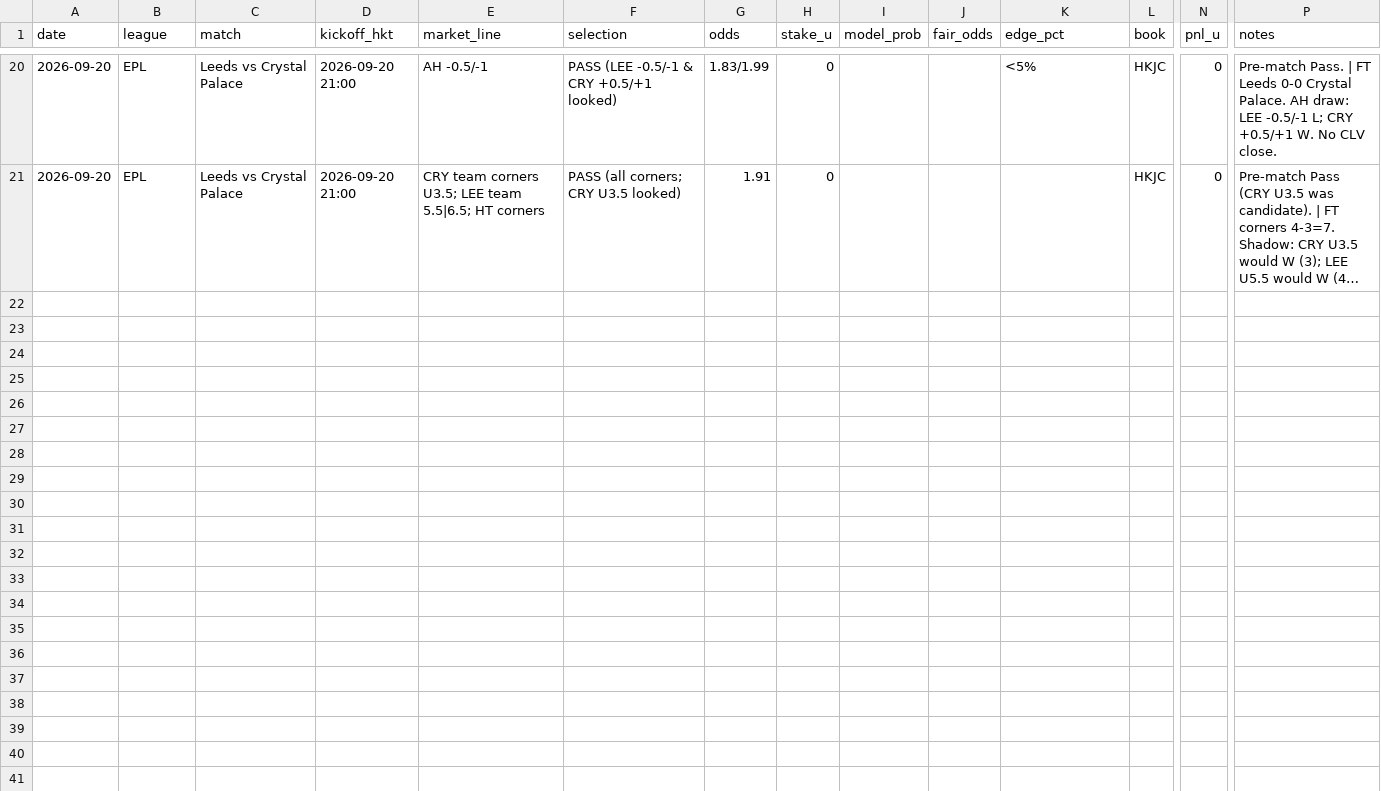
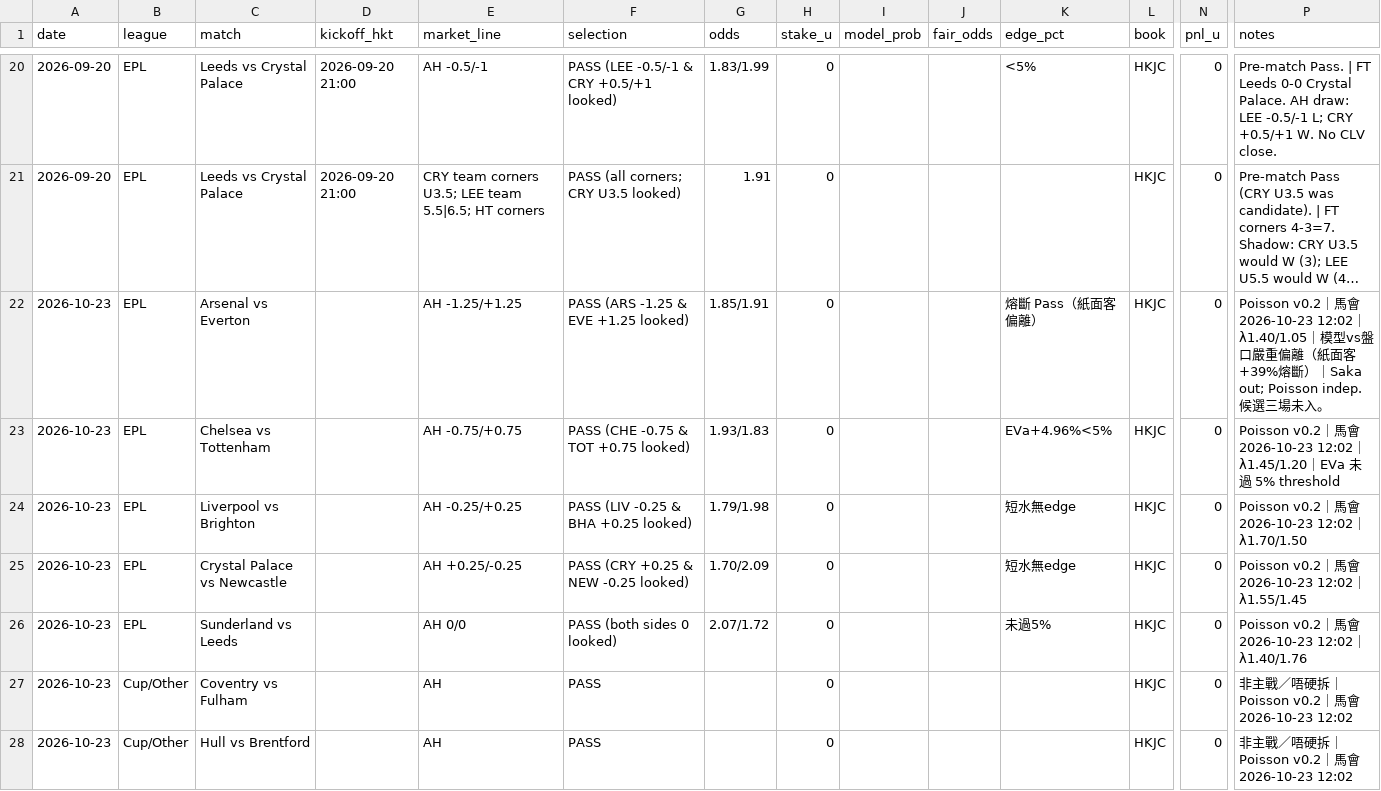
Before and after one commit to andywork9398-lgtm/football-back-test, a CSV file: edge-log.csv, drawn as a sheet; only a part is shown, gaps mark what is left out; long unchanged cells end in …; rows hold the shown columns only; the diff names each change by its address in the sheet, - before the commit and + after, or states it on an @@ line.

Commit message:
Log 2026-10-23 EPL Pass slate (Poisson v0.2)
7 Pass rows: ARS-EVE, CHE-TOT, LIV-BHA, CRY-NEW, SUN-LEE + Coventry/Hull non-core.
Candidate bets (Forest/Villa/Bournemouth) held pending Andy confirm.

```diff
--- a/edge-log.csv
+++ b/edge-log.csv
+row 22: 2026-10-23 | EPL | Arsenal vs Everton |  | AH -1.25/+1.25 | PASS (ARS -1.25 & EVE +1.25 looked) | 1.85/1.91 | 0 |  |  | 熔斷 Pass（紙面客偏離） | HKJC | 0 | Poisson v0.2｜馬會 2026-10-23 12:02｜λ1.40/1.05｜模型vs盤口嚴重偏離（紙面客+39%熔斷）｜Saka out; Poisson indep. 候選三場未入。
+row 23: 2026-10-23 | EPL | Chelsea vs Tottenham |  | AH -0.75/+0.75 | PASS (CHE -0.75 & TOT +0.75 looked) | 1.93/1.83 | 0 |  |  | EVa+4.96%<5% | HKJC | 0 | Poisson v0.2｜馬會 2026-10-23 12:02｜λ1.45/1.20｜EVa 未過 5% threshold
+row 24: 2026-10-23 | EPL | Liverpool vs Brighton |  | AH -0.25/+0.25 | PASS (LIV -0.25 & BHA +0.25 looked) | 1.79/1.98 | 0 |  |  | 短水無edge | HKJC | 0 | Poisson v0.2｜馬會 2026-10-23 12:02｜λ1.70/1.50
+row 25: 2026-10-23 | EPL | Crystal Palace vs Newcastle |  | AH +0.25/-0.25 | PASS (CRY +0.25 & NEW -0.25 looked) | 1.70/2.09 | 0 |  |  | 短水無edge | HKJC | 0 | Poisson v0.2｜馬會 2026-10-23 12:02｜λ1.55/1.45
+row 26: 2026-10-23 | EPL | Sunderland vs Leeds |  | AH 0/0 | PASS (both sides 0 looked) | 2.07/1.72 | 0 |  |  | 未過5% | HKJC | 0 | Poisson v0.2｜馬會 2026-10-23 12:02｜λ1.40/1.76
+row 27: 2026-10-23 | Cup/Other | Coventry vs Fulham |  | AH | PASS |  | 0 |  |  |  | HKJC | 0 | 非主戰／唔硬拆｜Poisson v0.2｜馬會 2026-10-23 12:02
+row 28: 2026-10-23 | Cup/Other | Hull vs Brentford |  | AH | PASS |  | 0 |  |  |  | HKJC | 0 | 非主戰／唔硬拆｜Poisson v0.2｜馬會 2026-10-23 12:02
```
